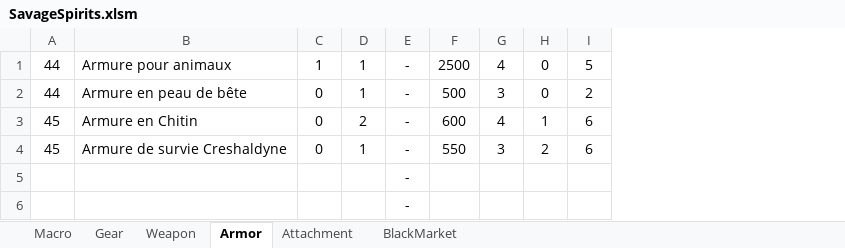
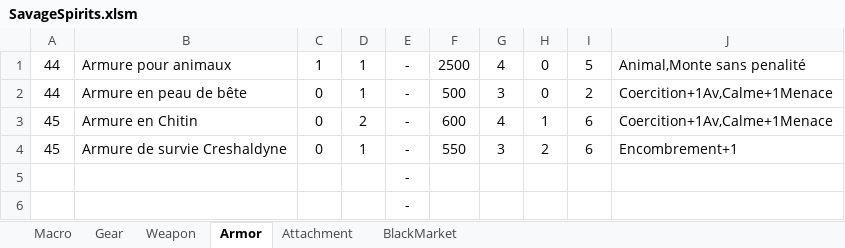
Before and after one commit to Spocky69/StarWarsShopGenerator, an Excel workbook: Source/Database/SavageSpirits.xlsm, sheet Armor, drawn as a sheet; values as stored, in another font and other column widths than the file's, no borders; the diff names each change by its address in the sheet, - before the commit and + after, or states it on an @@ line.

```diff
--- a/Source/Database/SavageSpirits.xlsm (sheet Armor)
+++ b/Source/Database/SavageSpirits.xlsm (sheet Armor)
+column J, rows 1-4: Animal,Monte sans penalité | Coercition+1Av,Calme+1Menace | Coercition+1Av,Calme+1Menace | Encombrement+1
```
Also changed, not shown: sheet Weapon, sheet Gear, sheet Attachment, Source/Database/EnterTheUnknwon.xlsm, Source/Database/KeepingThePeace.xlsm, 56 other files.
